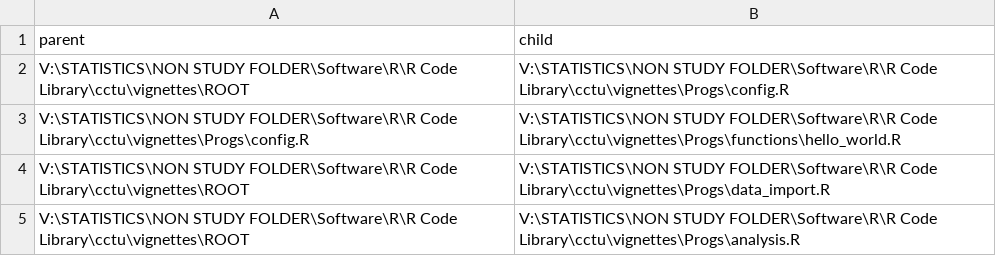
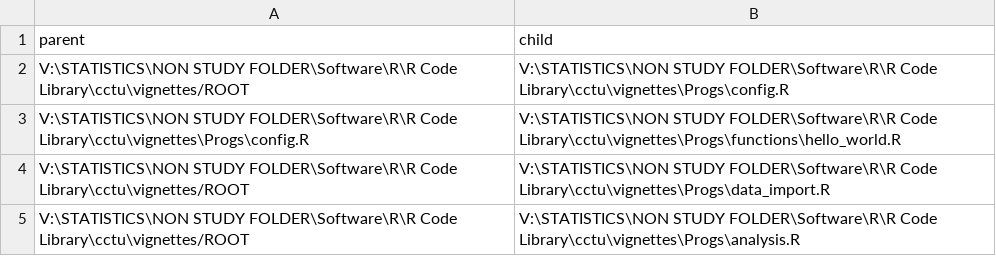
Before and after one commit to cam-ctu/cctu, a CSV file: vignettes/Output/codetree.csv, drawn as a sheet.

Commit message:
fixing create_word, and half-sorting the vignette output problem

```diff
--- a/vignettes/Output/codetree.csv
+++ b/vignettes/Output/codetree.csv
@@ -1,5 +1,5 @@
 "parent","child"
-"V:\STATISTICS\NON STUDY FOLDER\Software\R\R Code Library\cctu\vignettes\ROOT","V:\STATISTICS\NON STUDY FOLDER\Software\R\R Code Library\cctu\vignettes\Progs\config.R"
+"V:\STATISTICS\NON STUDY FOLDER\Software\R\R Code Library\cctu\vignettes/ROOT","V:\STATISTICS\NON STUDY FOLDER\Software\R\R Code Library\cctu\vignettes\Progs\config.R"
 "V:\STATISTICS\NON STUDY FOLDER\Software\R\R Code Library\cctu\vignettes\Progs\config.R","V:\STATISTICS\NON STUDY FOLDER\Software\R\R Code Library\cctu\vignettes\Progs\functions\hello_world.R"
-"V:\STATISTICS\NON STUDY FOLDER\Software\R\R Code Library\cctu\vignettes\ROOT","V:\STATISTICS\NON STUDY FOLDER\Software\R\R Code Library\cctu\vignettes\Progs\data_import.R"
-"V:\STATISTICS\NON STUDY FOLDER\Software\R\R Code Library\cctu\vignettes\ROOT","V:\STATISTICS\NON STUDY FOLDER\Software\R\R Code Library\cctu\vignettes\Progs\analysis.R"
+"V:\STATISTICS\NON STUDY FOLDER\Software\R\R Code Library\cctu\vignettes/ROOT","V:\STATISTICS\NON STUDY FOLDER\Software\R\R Code Library\cctu\vignettes\Progs\data_import.R"
+"V:\STATISTICS\NON STUDY FOLDER\Software\R\R Code Library\cctu\vignettes/ROOT","V:\STATISTICS\NON STUDY FOLDER\Software\R\R Code Library\cctu\vignettes\Progs\analysis.R"
```
Also changed, not shown: 19 other files.
